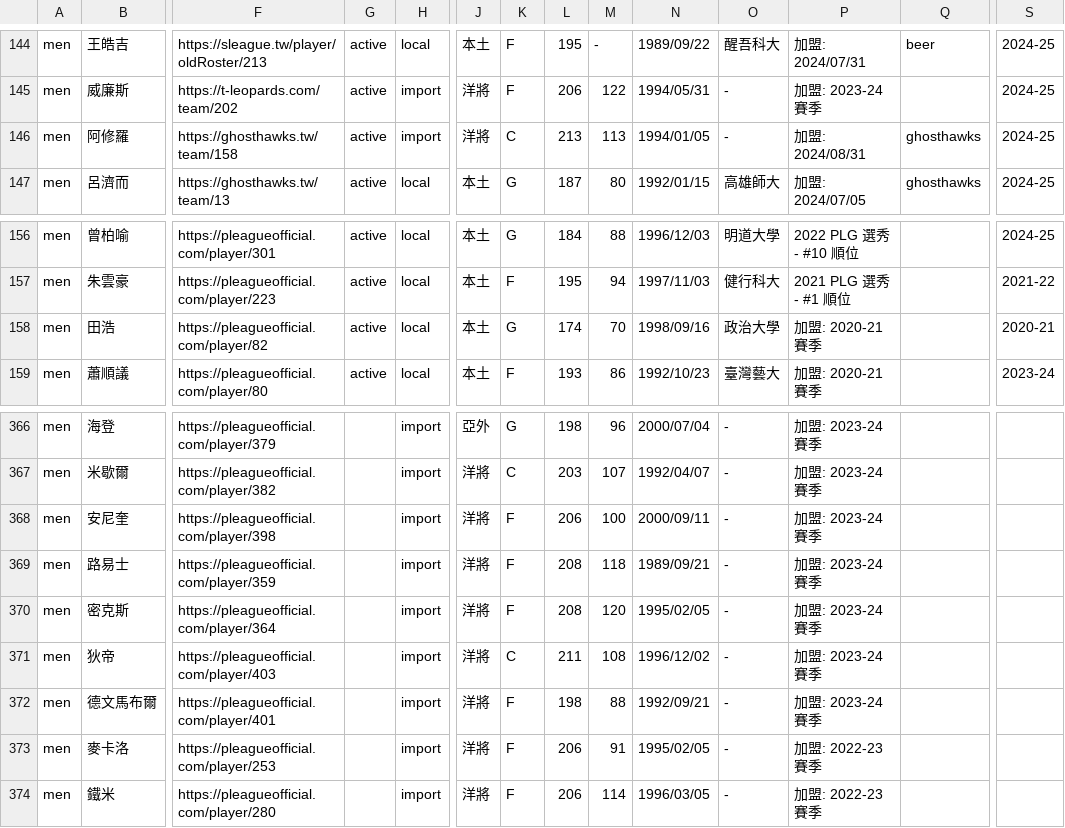
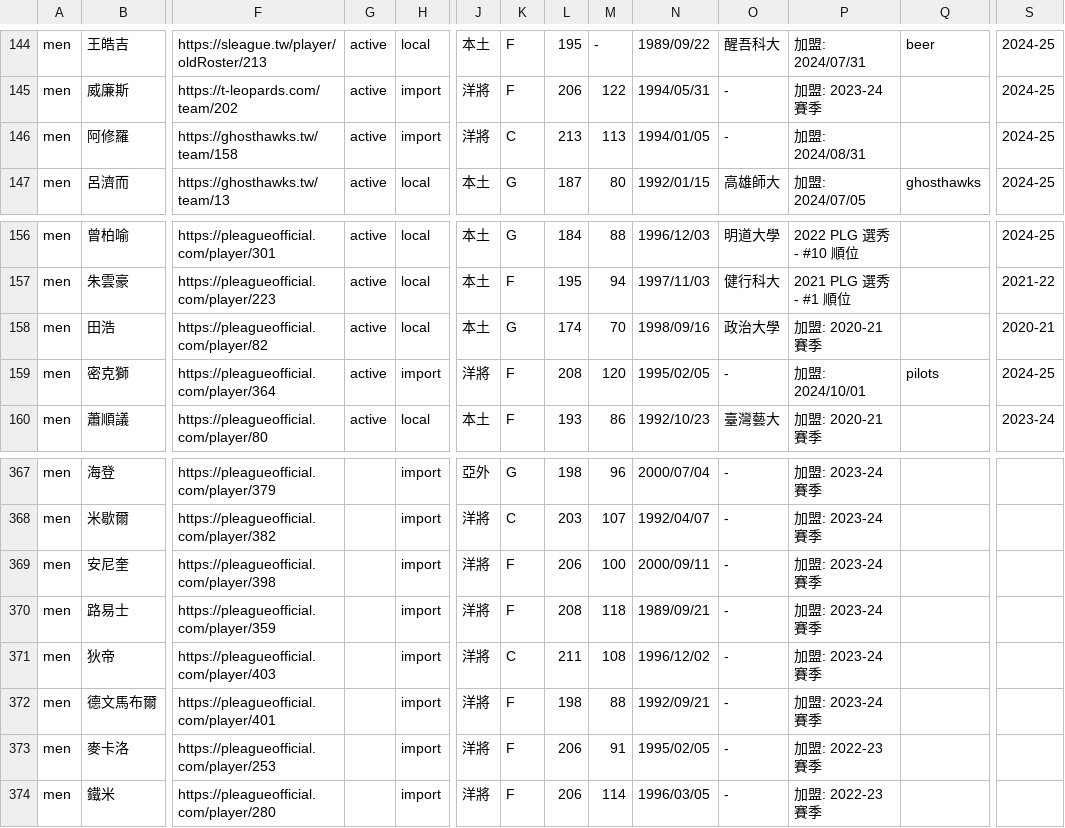
Before and after one commit to SamBasketballTW/sambball, a CSV file: data/rosters.csv, drawn as a sheet; only a part is shown, gaps mark what is left out; removed rows and columns are numbered as before the commit, all else as after; rows hold the shown columns only; the diff names each change by its address in the sheet, - before the commit and + after, or states it on an @@ line.

```diff
--- a/data/rosters.csv
+++ b/data/rosters.csv
-Q146: ghosthawks
+Q146: (empty)
+row 159: men | 密克獅 | https://pleagueofficial.com/player/364 | active | import | 洋將 | F | 208 | 120 | 1995/02/05 | - | 加盟: 2024/10/01 | pilots | 2024-25
-row 370: men | 密克斯 | https://pleagueofficial.com/player/364 |  | import | 洋將 | F | 208 | 120 | 1995/02/05 | - | 加盟: 2023-24賽季
```
Also changed, not shown: data/movements.csv, 1 other file.
